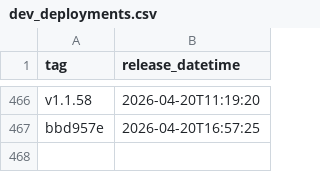
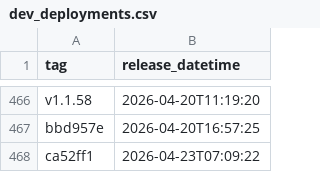
Before and after one commit to uk-gov-mirror/nhsdigital.eps-FHIR-validator-lambda, a CSV file: _data/dev_deployments.csv, drawn as a sheet; only a part is shown, gaps mark what is left out; the diff names each change by its address in the sheet, - before the commit and + after, or states it on an @@ line.

```diff
--- a/_data/dev_deployments.csv
+++ b/_data/dev_deployments.csv
+row 468: ca52ff1 | 2026-04-23T07:09:22
```
Also changed, not shown: 1 other file.
